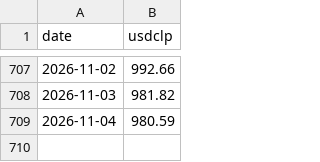
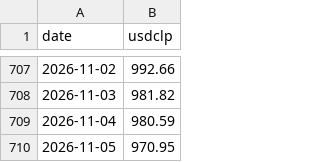
Before and after one commit to sergio-dn/derivados-101, a CSV file: data/usdclp_dolar_observado.csv, drawn as a sheet; only a part is shown, gaps mark what is left out; the diff names each change by its address in the sheet, - before the commit and + after, or states it on an @@ line.

```diff
--- a/data/usdclp_dolar_observado.csv
+++ b/data/usdclp_dolar_observado.csv
+row 710: 2026-11-05 | 970.95
```
